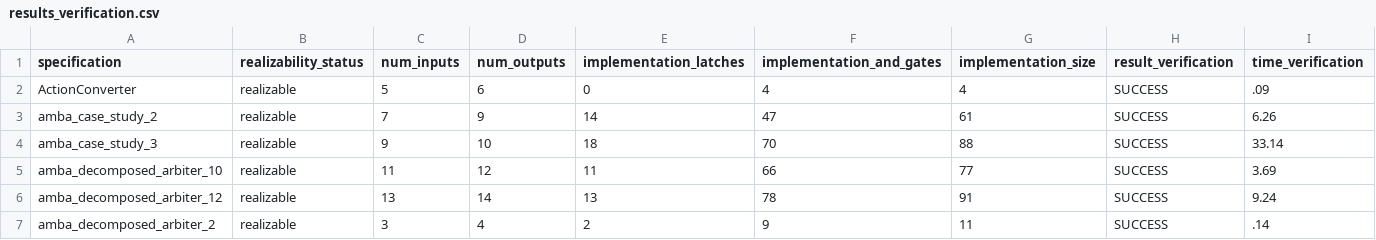
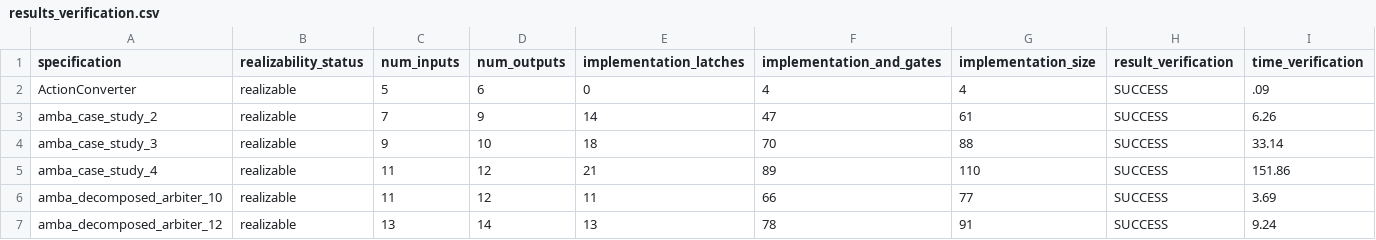
Before and after one commit to meyerphi/syntcomp-reference, a CSV file: results_verification.csv, drawn as a sheet; only a part is shown; the shorter side is filled out with more unchanged rows; the diff names each change by its address in the sheet, - before the commit and + after, or states it on an @@ line.

Commit message:
Add specification and implementation for amba_case_study_4

```diff
--- a/results_verification.csv
+++ b/results_verification.csv
+row 5: amba_case_study_4 | realizable | 11 | 12 | 21 | 89 | 110 | SUCCESS | 151.86
```
Also changed, not shown: 2 other files.
